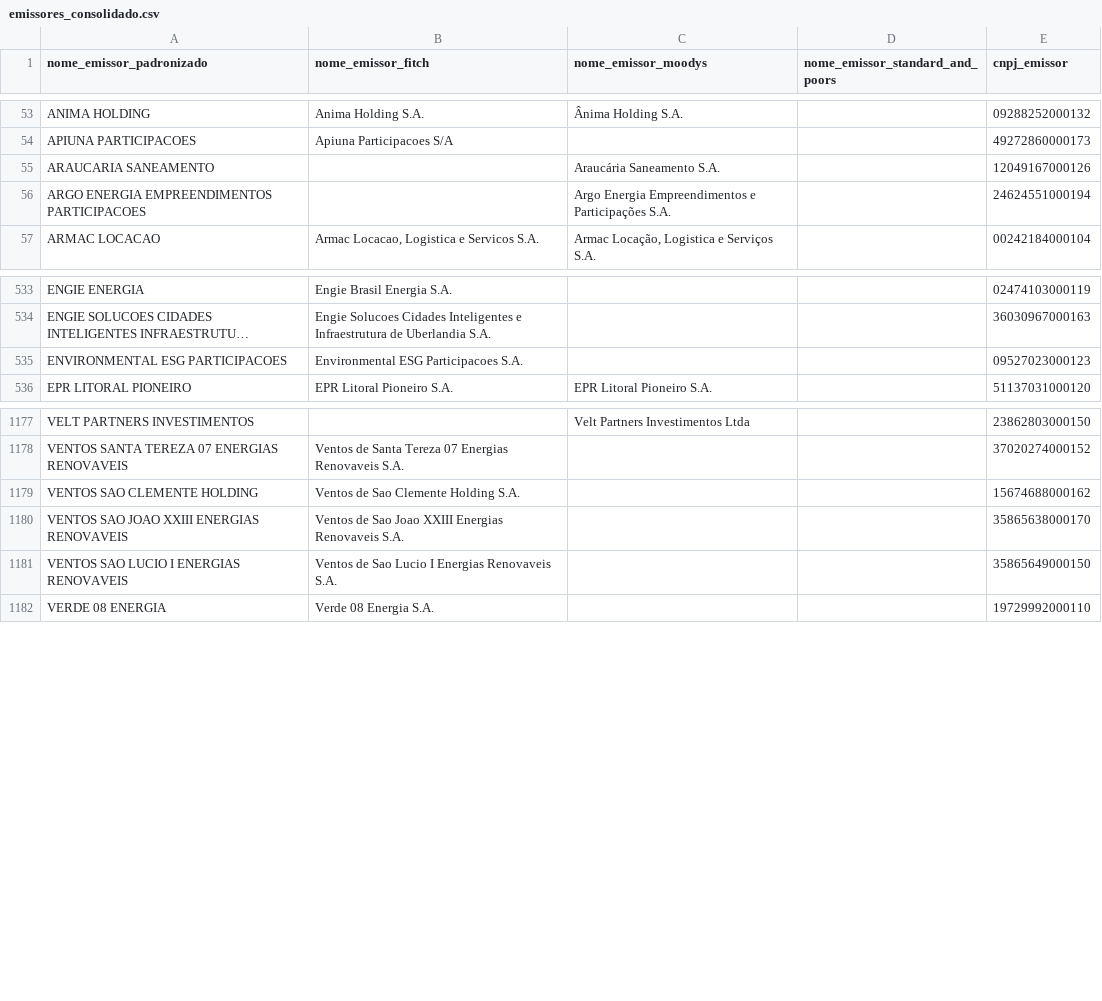
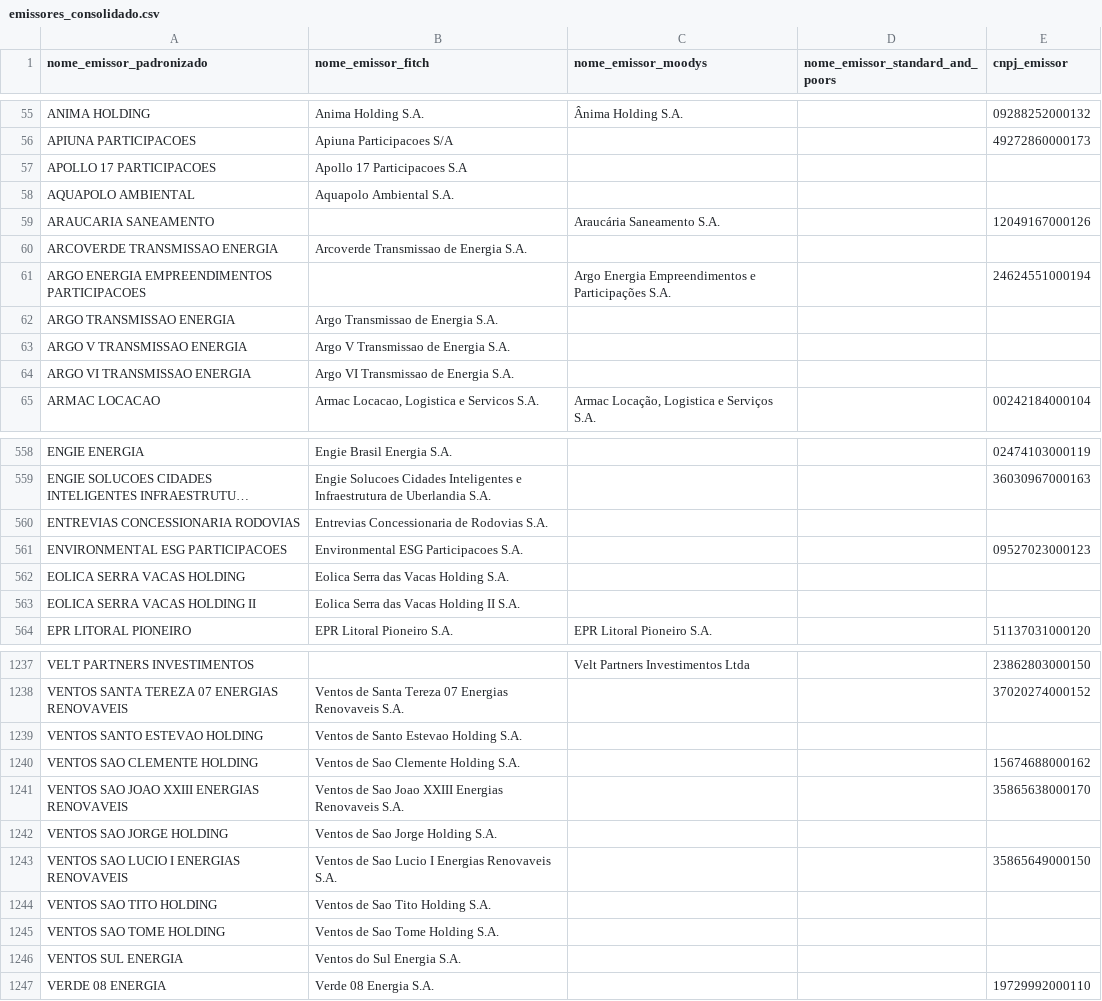
Before and after one commit to PulseDataLabs/PulseRatingsBrasil, a CSV file: data/emissores_consolidado.csv, drawn as a sheet; only a part is shown, gaps mark what is left out; long unchanged cells end in …; the diff covers the shown part only; the diff names each change by its address in the sheet, - before the commit and + after, or states it on an @@ line.

```diff
--- a/data/emissores_consolidado.csv
+++ b/data/emissores_consolidado.csv
+row 57: APOLLO 17 PARTICIPACOES | Apollo 17 Participacoes S.A
+row 58: AQUAPOLO AMBIENTAL | Aquapolo Ambiental S.A.
+row 60: ARCOVERDE TRANSMISSAO ENERGIA | Arcoverde Transmissao de Energia S.A.
+row 62: ARGO TRANSMISSAO ENERGIA | Argo Transmissao de Energia S.A.
+row 63: ARGO V TRANSMISSAO ENERGIA | Argo V Transmissao de Energia S.A.
+row 64: ARGO VI TRANSMISSAO ENERGIA | Argo VI Transmissao de Energia S.A.
+row 560: ENTREVIAS CONCESSIONARIA RODOVIAS | Entrevias Concessionaria de Rodovias S.A.
+row 562: EOLICA SERRA VACAS HOLDING | Eolica Serra das Vacas Holding S.A.
+row 563: EOLICA SERRA VACAS HOLDING II | Eolica Serra das Vacas Holding II S.A.
+row 1239: VENTOS SANTO ESTEVAO HOLDING | Ventos de Santo Estevao Holding S.A.
+row 1242: VENTOS SAO JORGE HOLDING | Ventos de Sao Jorge Holding S.A.
+row 1244: VENTOS SAO TITO HOLDING | Ventos de Sao Tito Holding S.A.
+row 1245: VENTOS SAO TOME HOLDING | Ventos de Sao Tome Holding S.A.
+row 1246: VENTOS SUL ENERGIA | Ventos do Sul Energia S.A.
```
Also changed, not shown: 55 added rows and 6 edited cells elsewhere in this file, data/fitch_ratings.csv, data/moodys_emissores.csv, 9 other files.
